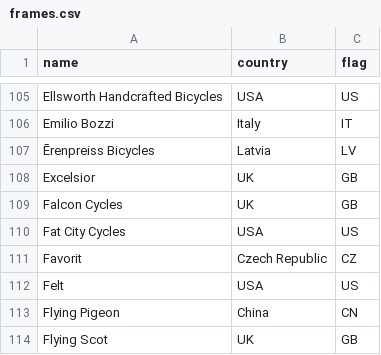
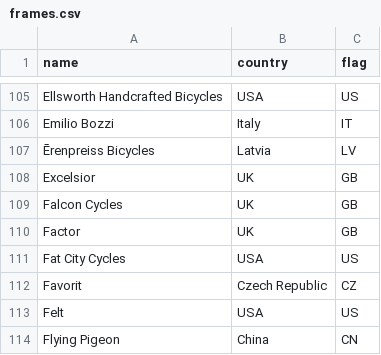
Before and after one commit to real-br/bike-inspiration-app, a CSV file: backend/app/dropdown_data/frames.csv, drawn as a sheet; only a part is shown, gaps mark what is left out; the shorter side is filled out with more unchanged rows; the diff names each change by its address in the sheet, - before the commit and + after, or states it on an @@ line.

Commit message:
add factor bike brand

```diff
--- a/backend/app/dropdown_data/frames.csv
+++ b/backend/app/dropdown_data/frames.csv
+row 110: Factor | UK | GB
```
Also changed, not shown: 1 other file.
